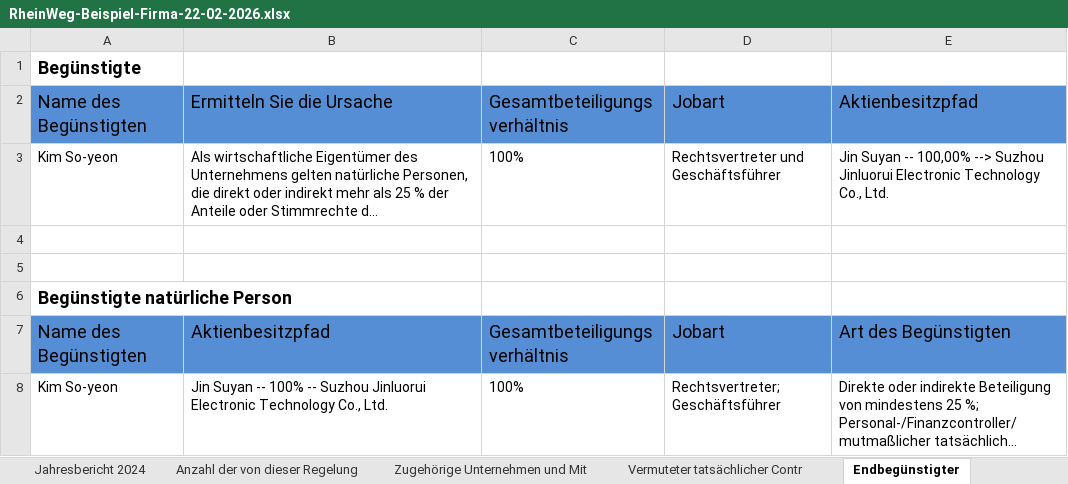
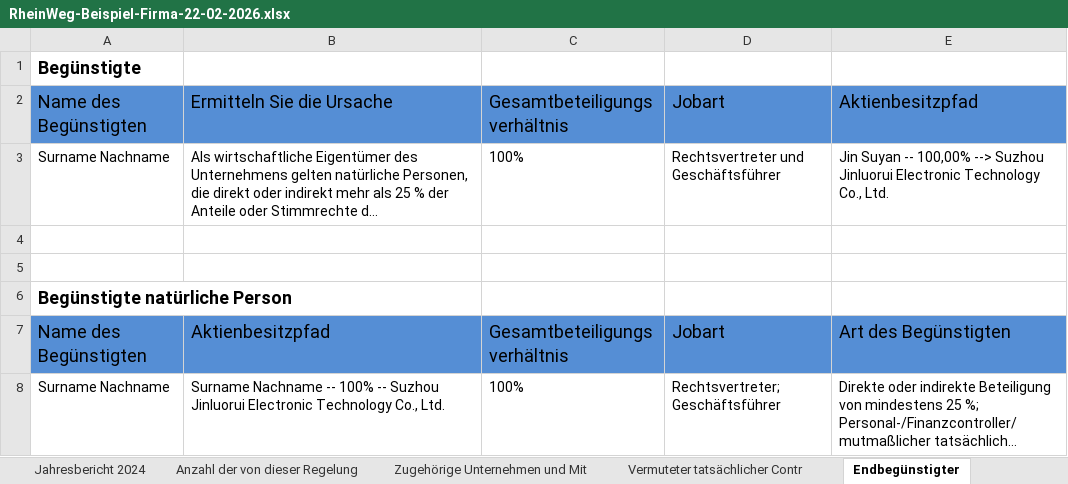
Before and after one commit to howardyang2009/Amber, an Excel workbook: P(Path)/RP(Rhine-Path)/RheinWegDE/RheinWeg-Beispiel-Firma-22-02-2026.xlsx, sheet Endbegünstigter, drawn as a sheet; long unchanged cells end in …; values as stored, in another font and other column widths than the file's, no borders; the diff names each change by its address in the sheet, - before the commit and + after, or states it on an @@ line.

```diff
--- a/P(Path)/RP(Rhine-Path)/RheinWegDE/RheinWeg-Beispiel-Firma-22-02-2026.xlsx (sheet Endbegünstigter)
+++ b/P(Path)/RP(Rhine-Path)/RheinWegDE/RheinWeg-Beispiel-Firma-22-02-2026.xlsx (sheet Endbegünstigter)
-A3: Kim So-yeon
+A3: Surname Nachname
-A8: Kim So-yeon
+A8: Surname Nachname
-B8: Jin Suyan -- 100%…
+B8: Surname Nachname -- 100%…
```
Also changed, not shown: sheet Schlüsselpersonal, sheet Zugehörige Unternehmen und Mit, sheet Vermuteter tatsächlicher Contr, sheet Aktionärsinformationen, sheet Geschäftsinformationen, P(Path)/RP(Rhine-Path)/RheinWegDE/Wiesbaden.xlsx, 1 other file.
